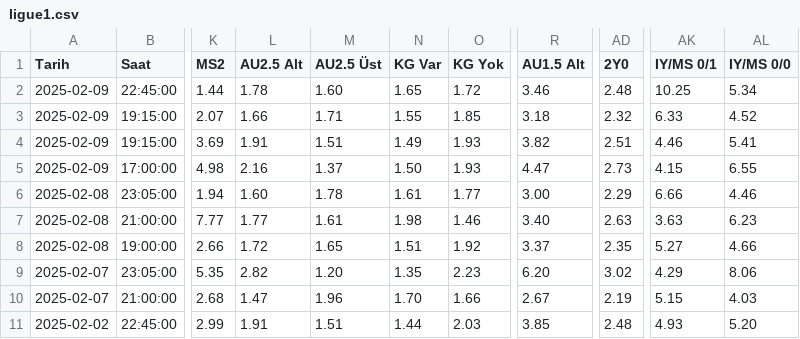
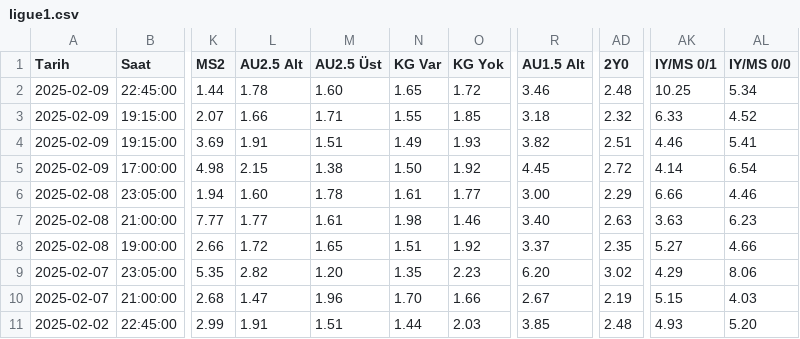
Before and after one commit to analysematchodds/match_odds_csv, a CSV file: ligue1.csv, drawn as a sheet; only a part is shown, gaps mark what is left out; the diff names each change by its address in the sheet, - before the commit and + after, or states it on an @@ line.

Commit message:
Update matchodds.csv

```diff
--- a/ligue1.csv
+++ b/ligue1.csv
-L5 (AU2.5 Alt): 2.16
+L5 (AU2.5 Alt): 2.15
-M5 (AU2.5 Üst): 1.37
+M5 (AU2.5 Üst): 1.38
-O5 (KG Yok): 1.93
+O5 (KG Yok): 1.92
-R5 (AU1.5 Alt): 4.47
+R5 (AU1.5 Alt): 4.45
-AD5 (2Y0): 2.73
+AD5 (2Y0): 2.72
-AK5 (IY/MS 0/1): 4.15
+AK5 (IY/MS 0/1): 4.14
-AL5 (IY/MS 0/0): 6.55
+AL5 (IY/MS 0/0): 6.54
```
